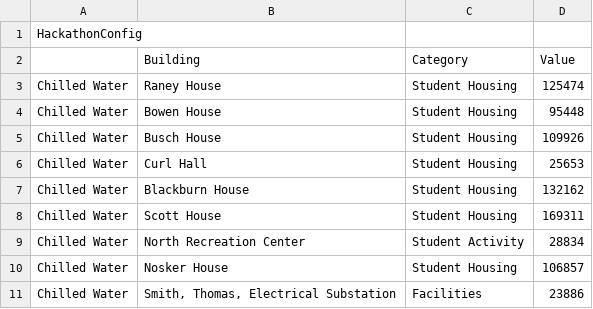
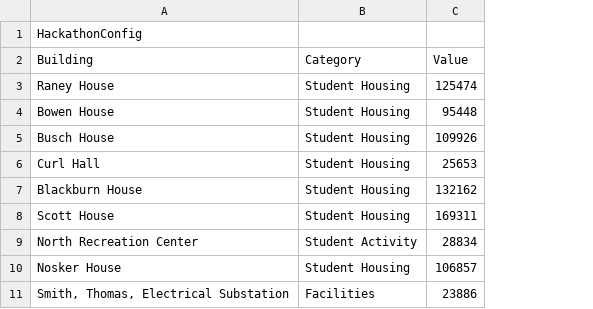
Before and after one commit to kateluckerman/HACKOHIO2019, a CSV file: cold-water.csv, drawn as a sheet; only a part is shown; removed rows and columns are numbered as before the commit, all else as after; the diff names each change by its address in the sheet, - before the commit and + after, or states it on an @@ line.

Commit message:
Add files via upload

```diff
--- a/cold-water.csv
+++ b/cold-water.csv
-column A, rows 1-11: HackathonConfig |  | Chilled Water | Chilled Water | Chilled Water | Chilled Water | Chilled Water | Chilled Water | Chilled Water | Chilled Water | Chilled Water
-A1 (Building): (empty)
+A1 (Building): HackathonConfig
```
